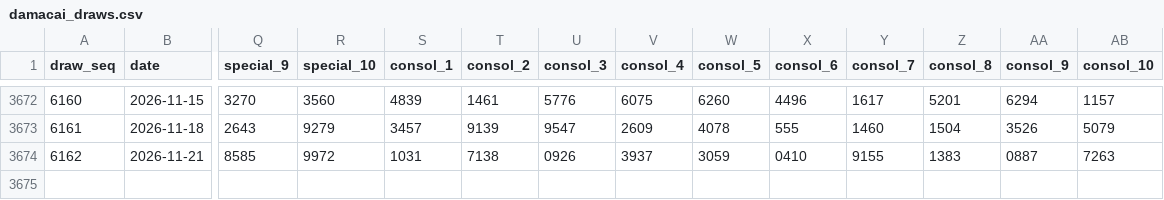
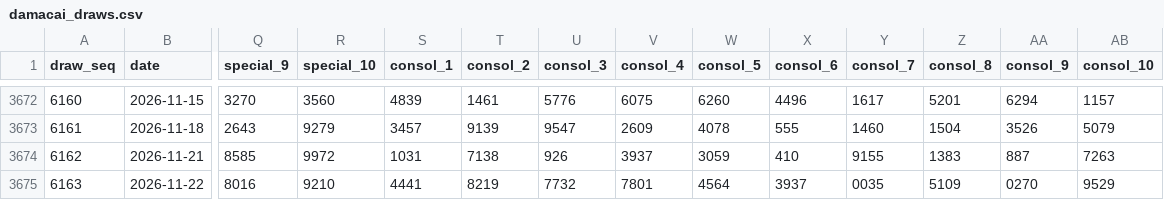
Before and after one commit to riverbird83/malaysia-4d, a CSV file: data/damacai_draws.csv, drawn as a sheet; only a part is shown, gaps mark what is left out; rows hold the shown columns only; the diff names each change by its address in the sheet, - before the commit and + after, or states it on an @@ line.

```diff
--- a/data/damacai_draws.csv
+++ b/data/damacai_draws.csv
-U3674 (consol_3): 0926
+U3674 (consol_3): 926
-X3674 (consol_6): 0410
+X3674 (consol_6): 410
-AA3674 (consol_9): 0887
+AA3674 (consol_9): 887
+row 3675: 6163 | 2026-11-22 | 8016 | 9210 | 4441 | 8219 | 7732 | 7801 | 4564 | 3937 | 0035 | 5109 | 0270 | 9529
```
Also changed, not shown: data/magnum_draws.csv, data/sportstoto_draws.csv, 4 other files.
